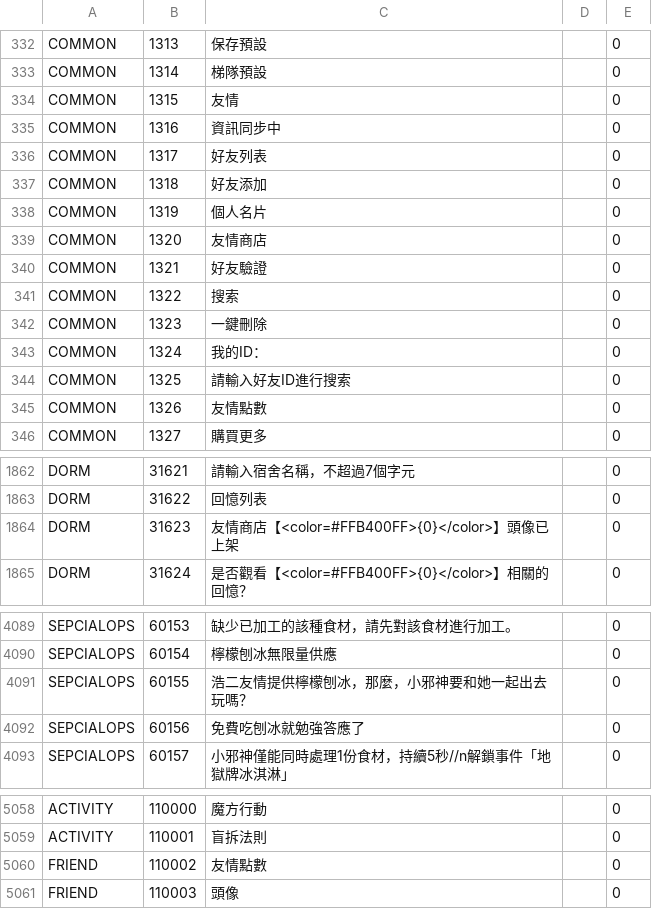
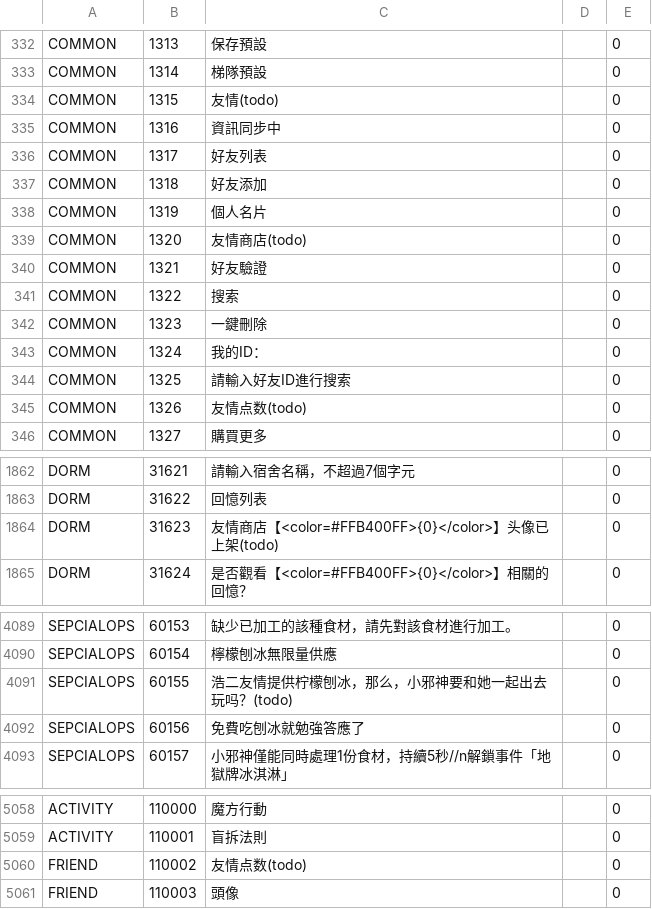
Before and after one commit to gf-data-tools/gf-data-ch, a CSV file: asset/language/languagedata_hk.csv, drawn as a sheet; only a part is shown, gaps mark what is left out; the diff covers the shown part only.

```diff
--- a/asset/language/languagedata_hk.csv
+++ b/asset/language/languagedata_hk.csv
@@ -333,3 +333,3 @@ COMMON,1313,保存預設,,0
 COMMON,1314,梯隊預設,,0
-COMMON,1315,友情,,0
+COMMON,1315,友情(todo),,0
 COMMON,1316,資訊同步中,,0
@@ -338,3 +338,3 @@ COMMON,1318,好友添加,,0
 COMMON,1319,個人名片,,0
-COMMON,1320,友情商店,,0
+COMMON,1320,友情商店(todo),,0
 COMMON,1321,好友驗證,,0
@@ -344,3 +344,3 @@ COMMON,1324,我的ID：,,0
 COMMON,1325,請輸入好友ID進行搜索,,0
-COMMON,1326,友情點數,,0
+COMMON,1326,友情点数(todo),,0
 COMMON,1327,購買更多,,0
@@ -1863,3 +1863,3 @@ DORM,31621,請輸入宿舍名稱，不超過7個字元,,0
 DORM,31622,回憶列表,,0
-DORM,31623,友情商店【<color=#FFB400FF>{0}</color>】頭像已上架,,0
+DORM,31623,友情商店【<color=#FFB400FF>{0}</color>】头像已上架(todo),,0
 DORM,31624,是否觀看【<color=#FFB400FF>{0}</color>】相關的回憶？,,0
@@ -4090,3 +4090,3 @@ SEPCIALOPS,60153,缺少已加工的該種食材，請先對該食材進行加工
 SEPCIALOPS,60154,檸檬刨冰無限量供應,,0
-SEPCIALOPS,60155,浩二友情提供檸檬刨冰，那麼，小邪神要和她一起出去玩嗎？,,0
+SEPCIALOPS,60155,浩二友情提供柠檬刨冰，那么，小邪神要和她一起出去玩吗？(todo),,0
 SEPCIALOPS,60156,免費吃刨冰就勉強答應了,,0
@@ -5059,3 +5059,3 @@ ACTIVITY,110000,魔方行動,,0
 ACTIVITY,110001,盲拆法則,,0
-FRIEND,110002,友情點數,,0
+FRIEND,110002,友情点数(todo),,0
 FRIEND,110003,頭像,,0
```
Also changed, not shown: 4 edited cells elsewhere in this file, asset/language/languagedata_jp.csv, asset/language/languagedata_kr.csv, 22 other files.
